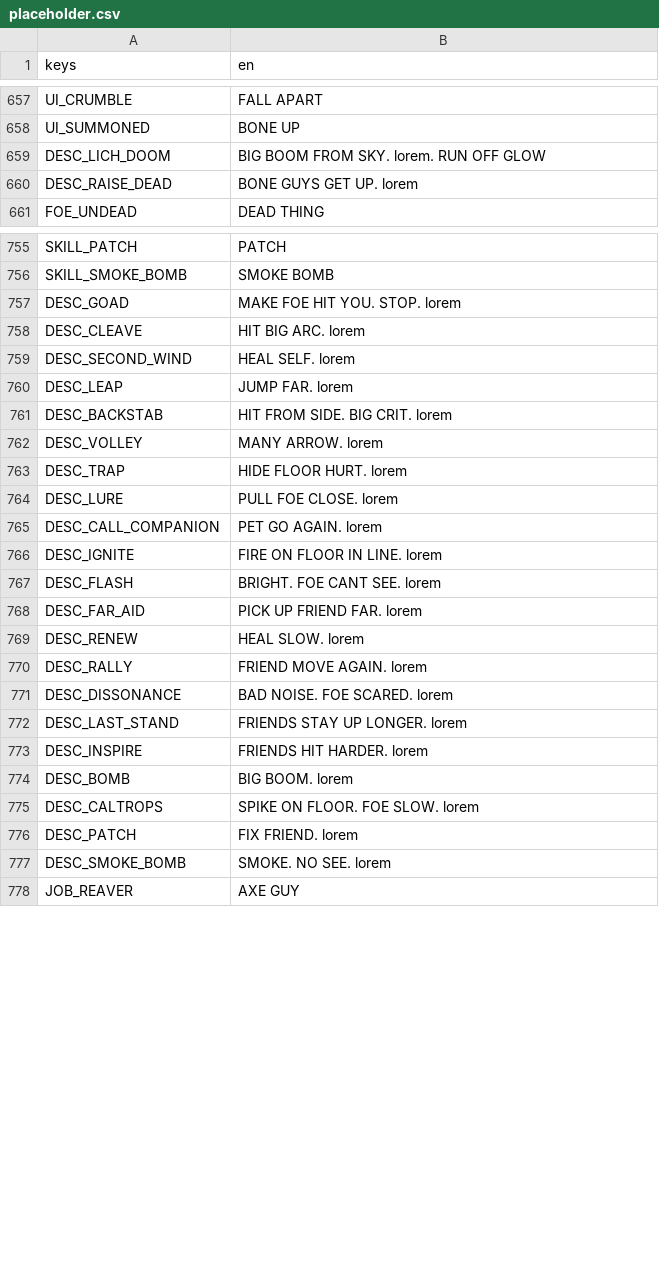
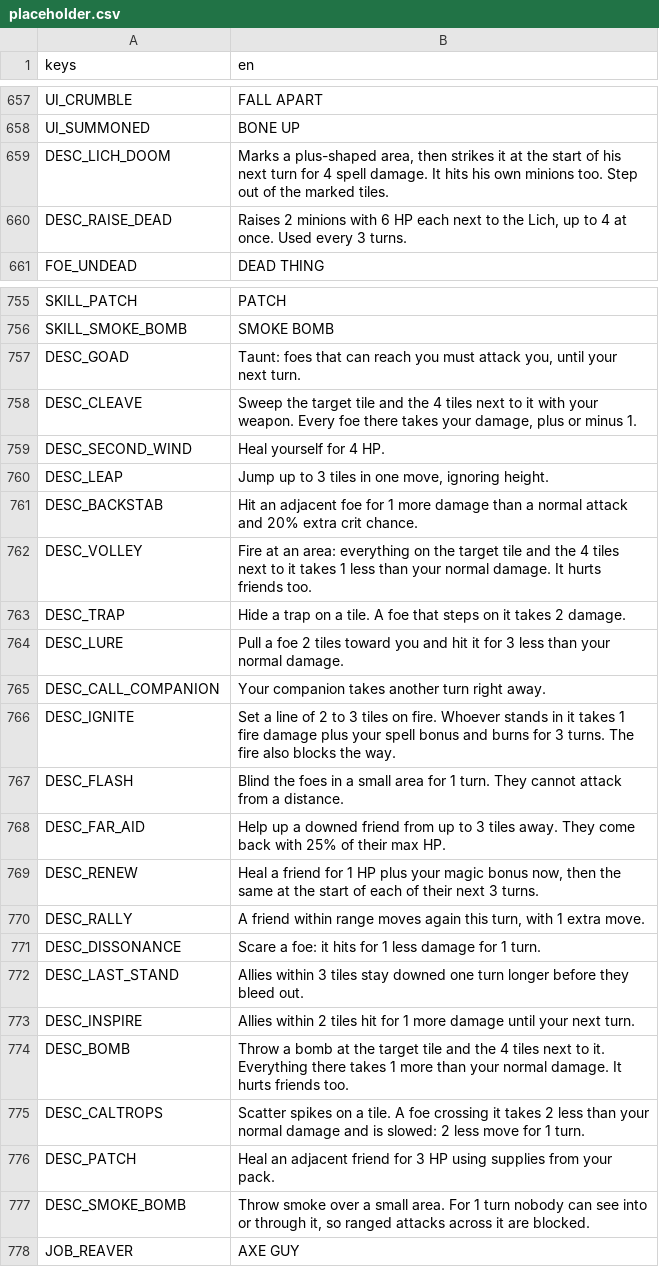
Before and after one commit to BrandonSigil/lodestone, a CSV file: game/text/placeholder.csv, drawn as a sheet; only a part is shown, gaps mark what is left out; the diff covers the shown part only.

```diff
--- a/game/text/placeholder.csv
+++ b/game/text/placeholder.csv
@@ -658,4 +658,4 @@ UI_CRUMBLE,FALL APART
 UI_SUMMONED,BONE UP
-DESC_LICH_DOOM,BIG BOOM FROM SKY. lorem. RUN OFF GLOW
-DESC_RAISE_DEAD,BONE GUYS GET UP. lorem
+DESC_LICH_DOOM,"Marks a plus-shaped area, then strikes it at the start of his next turn for 4 spell damage. It hits his own minions too. Step out of the marked tiles."
+DESC_RAISE_DEAD,"Raises 2 minions with 6 HP each next to the Lich, up to 4 at once. Used every 3 turns."
 FOE_UNDEAD,DEAD THING
@@ -756,23 +756,23 @@ SKILL_PATCH,PATCH
 SKILL_SMOKE_BOMB,SMOKE BOMB
-DESC_GOAD,MAKE FOE HIT YOU. STOP. lorem
-DESC_CLEAVE,HIT BIG ARC. lorem
-DESC_SECOND_WIND,HEAL SELF. lorem
-DESC_LEAP,JUMP FAR. lorem
-DESC_BACKSTAB,HIT FROM SIDE. BIG CRIT. lorem
-DESC_VOLLEY,MANY ARROW. lorem
-DESC_TRAP,HIDE FLOOR HURT. lorem
-DESC_LURE,PULL FOE CLOSE. lorem
-DESC_CALL_COMPANION,PET GO AGAIN. lorem
-DESC_IGNITE,FIRE ON FLOOR IN LINE. lorem
-DESC_FLASH,BRIGHT. FOE CANT SEE. lorem
-DESC_FAR_AID,PICK UP FRIEND FAR. lorem
-DESC_RENEW,HEAL SLOW. lorem
-DESC_RALLY,FRIEND MOVE AGAIN. lorem
-DESC_DISSONANCE,BAD NOISE. FOE SCARED. lorem
-DESC_LAST_STAND,FRIENDS STAY UP LONGER. lorem
-DESC_INSPIRE,FRIENDS HIT HARDER. lorem
-DESC_BOMB,BIG BOOM. lorem
-DESC_CALTROPS,SPIKE ON FLOOR. FOE SLOW. lorem
-DESC_PATCH,FIX FRIEND. lorem
-DESC_SMOKE_BOMB,SMOKE. NO SEE. lorem
+DESC_GOAD,"Taunt: foes that can reach you must attack you, until your next turn."
+DESC_CLEAVE,"Sweep the target tile and the 4 tiles next to it with your weapon. Every foe there takes your damage, plus or minus 1."
+DESC_SECOND_WIND,Heal yourself for 4 HP.
+DESC_LEAP,"Jump up to 3 tiles in one move, ignoring height."
+DESC_BACKSTAB,Hit an adjacent foe for 1 more damage than a normal attack and 20% extra crit chance.
+DESC_VOLLEY,Fire at an area: everything on the target tile and the 4 tiles next to it takes 1 less than your normal damage. It hurts friends too.
+DESC_TRAP,Hide a trap on a tile. A foe that steps on it takes 2 damage.
+DESC_LURE,Pull a foe 2 tiles toward you and hit it for 3 less than your normal damage.
+DESC_CALL_COMPANION,Your companion takes another turn right away.
+DESC_IGNITE,Set a line of 2 to 3 tiles on fire. Whoever stands in it takes 1 fire damage plus your spell bonus and burns for 3 turns. The fire also blocks the way.
+DESC_FLASH,Blind the foes in a small area for 1 turn. They cannot attack from a distance.
+DESC_FAR_AID,Help up a downed friend from up to 3 tiles away. They come back with 25% of their max HP.
+DESC_RENEW,"Heal a friend for 1 HP plus your magic bonus now, then the same at the start of each of their next 3 turns."
+DESC_RALLY,"A friend within range moves again this turn, with 1 extra move."
+DESC_DISSONANCE,Scare a foe: it hits for 1 less damage for 1 turn.
+DESC_LAST_STAND,Allies within 3 tiles stay downed one turn longer before they bleed out.
+DESC_INSPIRE,Allies within 2 tiles hit for 1 more damage until your next turn.
+DESC_BOMB,Throw a bomb at the target tile and the 4 tiles next to it. Everything there takes 1 more than your normal damage. It hurts friends too.
+DESC_CALTROPS,Scatter spikes on a tile. A foe crossing it takes 2 less than your normal damage and is slowed: 2 less move for 1 turn.
+DESC_PATCH,Heal an adjacent friend for 3 HP using supplies from your pack.
+DESC_SMOKE_BOMB,"Throw smoke over a small area. For 1 turn nobody can see into or through it, so ranged attacks across it are blocked."
 JOB_REAVER,AXE GUY
```
Also changed, not shown: 16 added rows and 67 edited cells elsewhere in this file, 2 other files.
